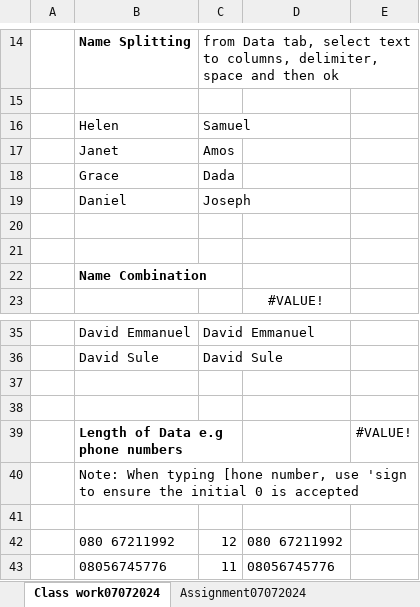
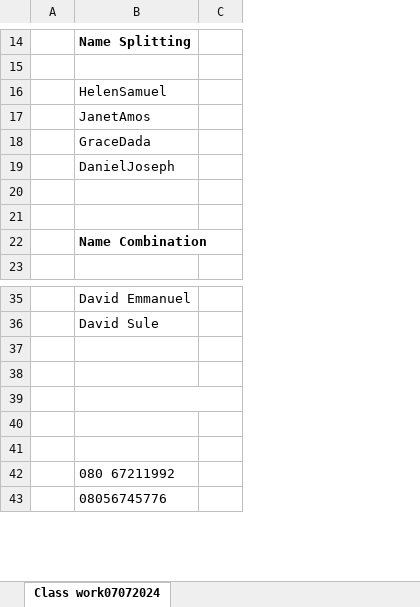
Before and after one commit to DavidOlijogun/Data-Cleaning-Class-Work, an Excel workbook: Data analytics class work - Data Cleaning.xlsx, sheet Class work07072024, drawn as a sheet; only a part is shown, gaps mark what is left out; values as stored, in another font and other column widths than the file's, no borders; removed rows and columns are numbered as before the commit, all else as after; the diff covers the shown part only; the diff names each change by its address in the sheet, - before the commit and + after, or states it on an @@ line.

Commit message:
Class work for data cleaning
The following are the works to the done on the attached data: Name case changing, Name splitting, Name Combination, Trimming, Find and replace

```diff
--- a/Data analytics class work - Data Cleaning.xlsx (sheet Class work07072024)
+++ b/Data analytics class work - Data Cleaning.xlsx (sheet Class work07072024)
-sheet tab: Assignment07072024
-column C, rows 14-19: from Data tab, select text to columns, delimiter, space and then ok |  | Samuel | Amos | Dada | Joseph; rows 35-43: David Emmanuel | David Sule |  |  |  |  |  | 12 | 11
-column D, row 23: #VALUE!; rows 42-43: 080 67211992 | 08056745776
-column E, row 39: #VALUE!
+column C, empty
-B16: Helen
+B16: HelenSamuel
-B17: Janet
+B17: JanetAmos
-B18: Grace
+B18: GraceDada
-B19: Daniel
+B19: DanielJoseph
-row 39:  | Length of Data e.g phone numbers |  |  | #VALUE!
+row 39: (empty)
-B40: Note: When typing [hone number, use 'sign to ensure the initial 0 is accepted
+B40: (empty)
```
Also changed, not shown: 15 removed rows and 7 edited cells elsewhere in this sheet, other sheet tabs, charts or pictures.
